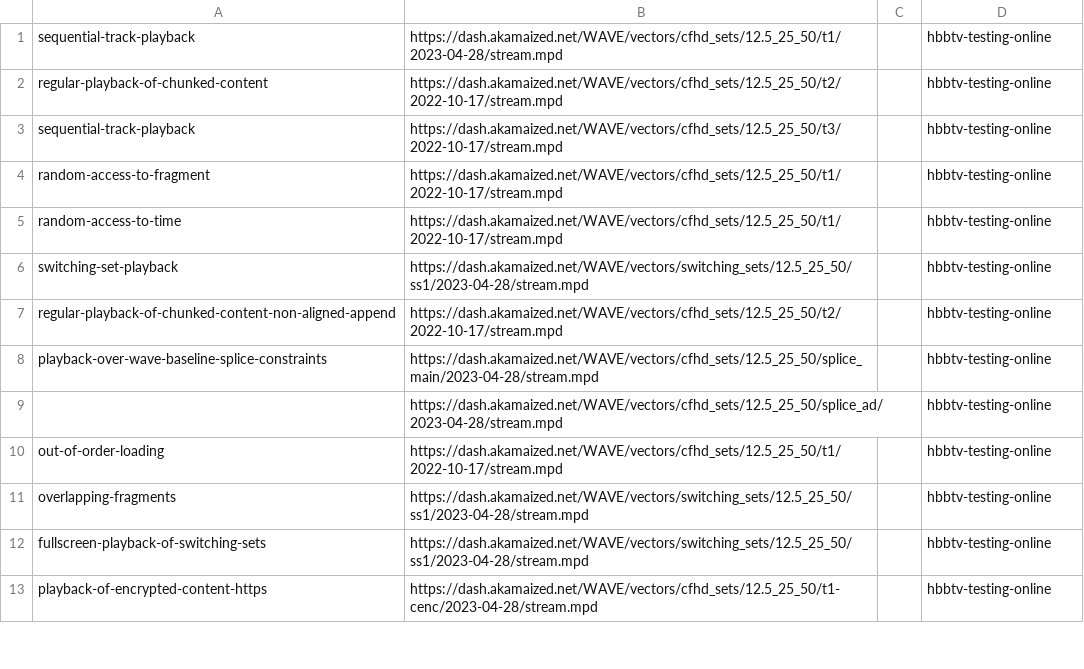
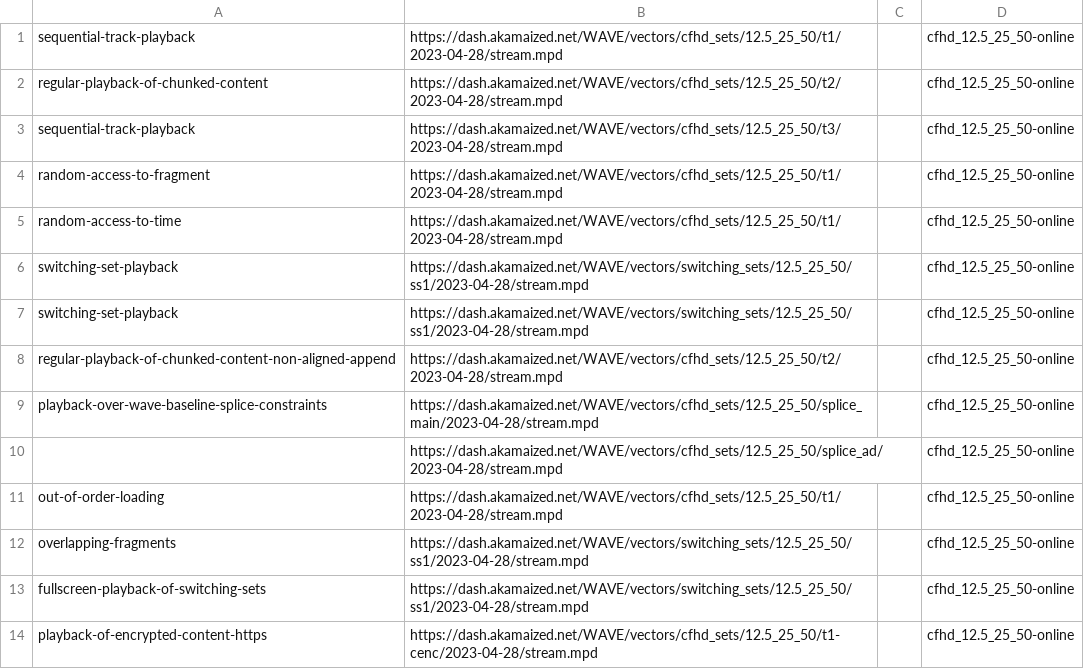
Before and after one commit to cta-wave/dpctf-tests, a CSV file: hbbtv-tests.csv, drawn as a sheet; only a part is shown; the diff covers the shown part only.

Commit message:
Updated hbbtv tests to current implementation and content

```diff
--- a/hbbtv-tests.csv
+++ b/hbbtv-tests.csv
@@ -1,13 +1,14 @@
-"sequential-track-playback","https://dash.akamaized.net/WAVE/vectors/cfhd_sets/12.5_25_50/t1/2023-04-28/stream.mpd","","hbbtv-testing-online"
-"regular-playback-of-chunked-content","https://dash.akamaized.net/WAVE/vectors/cfhd_sets/12.5_25_50/t2/2022-10-17/stream.mpd","","hbbtv-testing-online"
-"sequential-track-playback","https://dash.akamaized.net/WAVE/vectors/cfhd_sets/12.5_25_50/t3/2022-10-17/stream.mpd","","hbbtv-testing-online"
-"random-access-to-fragment","https://dash.akamaized.net/WAVE/vectors/cfhd_sets/12.5_25_50/t1/2022-10-17/stream.mpd","","hbbtv-testing-online"
-"random-access-to-time","https://dash.akamaized.net/WAVE/vectors/cfhd_sets/12.5_25_50/t1/2022-10-17/stream.mpd","","hbbtv-testing-online"
-"switching-set-playback","https://dash.akamaized.net/WAVE/vectors/switching_sets/12.5_25_50/ss1/2023-04-28/stream.mpd","","hbbtv-testing-online"
-"regular-playback-of-chunked-content-non-aligned-append","https://dash.akamaized.net/WAVE/vectors/cfhd_sets/12.5_25_50/t2/2022-10-17/stream.mpd","","hbbtv-testing-online"
-"playback-over-wave-baseline-splice-constraints","https://dash.akamaized.net/WAVE/vectors/cfhd_sets/12.5_25_50/splice_main/2023-04-28/stream.mpd","","hbbtv-testing-online"
-"","https://dash.akamaized.net/WAVE/vectors/cfhd_sets/12.5_25_50/splice_ad/2023-04-28/stream.mpd","","hbbtv-testing-online"
-"out-of-order-loading","https://dash.akamaized.net/WAVE/vectors/cfhd_sets/12.5_25_50/t1/2022-10-17/stream.mpd","","hbbtv-testing-online"
-"overlapping-fragments","https://dash.akamaized.net/WAVE/vectors/switching_sets/12.5_25_50/ss1/2023-04-28/stream.mpd","","hbbtv-testing-online"
-"fullscreen-playback-of-switching-sets","https://dash.akamaized.net/WAVE/vectors/switching_sets/12.5_25_50/ss1/2023-04-28/stream.mpd","","hbbtv-testing-online"
-"playback-of-encrypted-content-https","https://dash.akamaized.net/WAVE/vectors/cfhd_sets/12.5_25_50/t1-cenc/2023-04-28/stream.mpd","","hbbtv-testing-online"
+"sequential-track-playback","https://dash.akamaized.net/WAVE/vectors/cfhd_sets/12.5_25_50/t1/2023-04-28/stream.mpd","","cfhd_12.5_25_50-online"
+"regular-playback-of-chunked-content","https://dash.akamaized.net/WAVE/vectors/cfhd_sets/12.5_25_50/t2/2023-04-28/stream.mpd","","cfhd_12.5_25_50-online"
+"sequential-track-playback","https://dash.akamaized.net/WAVE/vectors/cfhd_sets/12.5_25_50/t3/2023-04-28/stream.mpd","","cfhd_12.5_25_50-online"
+"random-access-to-fragment","https://dash.akamaized.net/WAVE/vectors/cfhd_sets/12.5_25_50/t1/2023-04-28/stream.mpd","","cfhd_12.5_25_50-online"
+"random-access-to-time","https://dash.akamaized.net/WAVE/vectors/cfhd_sets/12.5_25_50/t1/2023-04-28/stream.mpd","","cfhd_12.5_25_50-online"
+"switching-set-playback","https://dash.akamaized.net/WAVE/vectors/switching_sets/12.5_25_50/ss1/2023-04-28/stream.mpd","","cfhd_12.5_25_50-online"
+"switching-set-playback","https://dash.akamaized.net/WAVE/vectors/switching_sets/12.5_25_50/ss1/2023-04-28/stream.mpd","","cfhd_12.5_25_50-online"
+"regular-playback-of-chunked-content-non-aligned-append","https://dash.akamaized.net/WAVE/vectors/cfhd_sets/12.5_25_50/t2/2023-04-28/stream.mpd","","cfhd_12.5_25_50-online"
+"playback-over-wave-baseline-splice-constraints","https://dash.akamaized.net/WAVE/vectors/cfhd_sets/12.5_25_50/splice_main/2023-04-28/stream.mpd","","cfhd_12.5_25_50-online"
+"","https://dash.akamaized.net/WAVE/vectors/cfhd_sets/12.5_25_50/splice_ad/2023-04-28/stream.mpd","","cfhd_12.5_25_50-online"
+"out-of-order-loading","https://dash.akamaized.net/WAVE/vectors/cfhd_sets/12.5_25_50/t1/2023-04-28/stream.mpd","","cfhd_12.5_25_50-online"
+"overlapping-fragments","https://dash.akamaized.net/WAVE/vectors/switching_sets/12.5_25_50/ss1/2023-04-28/stream.mpd","","cfhd_12.5_25_50-online"
+"fullscreen-playback-of-switching-sets","https://dash.akamaized.net/WAVE/vectors/switching_sets/12.5_25_50/ss1/2023-04-28/stream.mpd","","cfhd_12.5_25_50-online"
+"playback-of-encrypted-content-https","https://dash.akamaized.net/WAVE/vectors/cfhd_sets/12.5_25_50/t1-cenc/2023-04-28/stream.mpd","","cfhd_12.5_25_50-online"
```
Also changed, not shown: 32 added rows and 26 edited cells elsewhere in this file, 53 other files.
